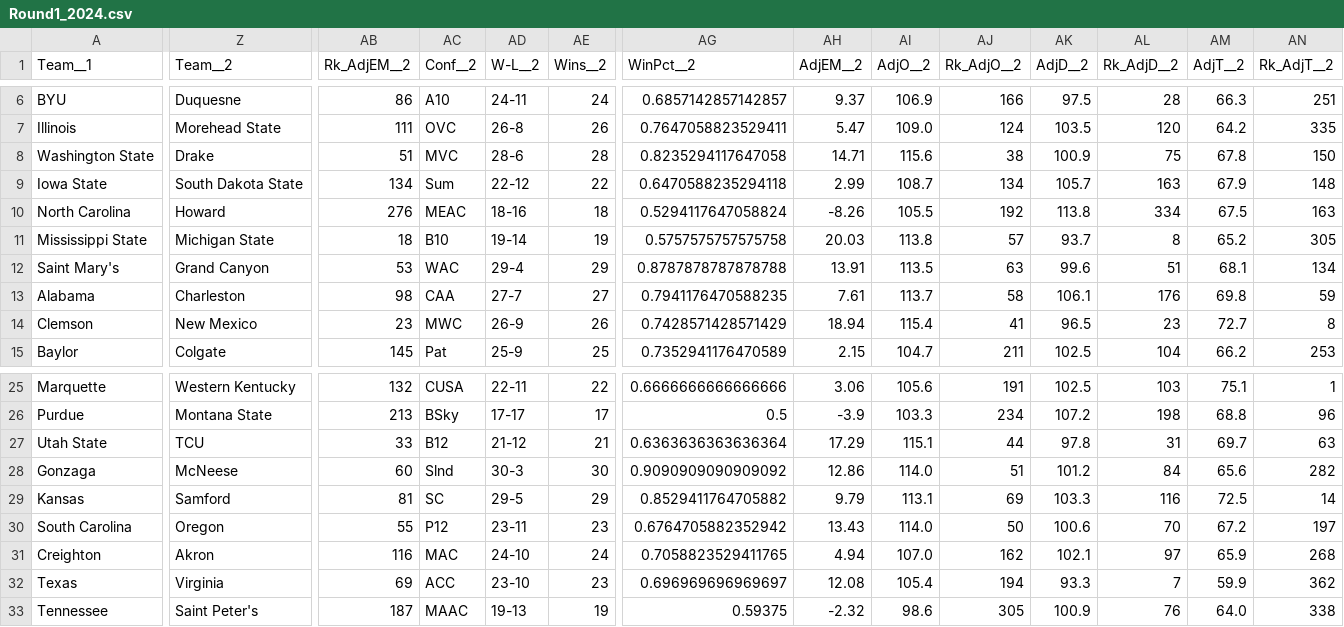
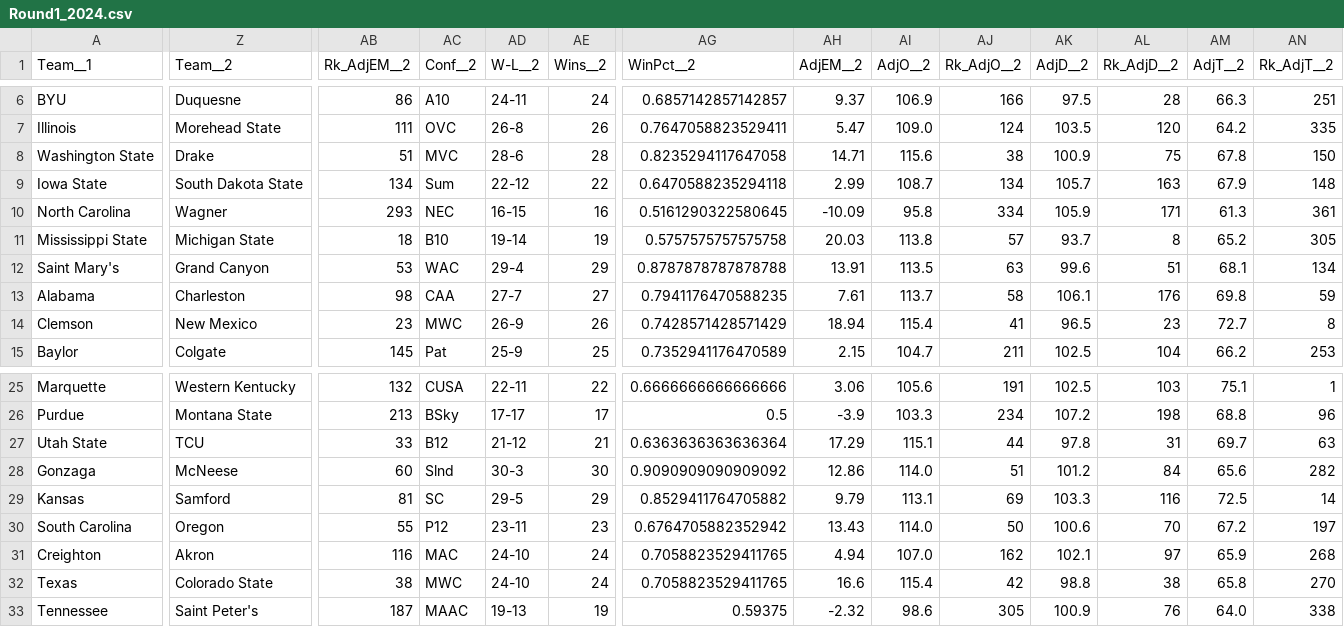
Before and after one commit to awaciern/MarchMadness, a CSV file: Data/BracketCombinedData/2024/Round1_2024.csv, drawn as a sheet; only a part is shown, gaps mark what is left out; the diff covers the shown part only; the diff names each change by its address in the sheet, - before the commit and + after, or states it on an @@ line.

```diff
--- a/Data/BracketCombinedData/2024/Round1_2024.csv
+++ b/Data/BracketCombinedData/2024/Round1_2024.csv
-Z10 (Team__2): Howard
+Z10 (Team__2): Wagner
-AB10 (Rk_AdjEM__2): 276
+AB10 (Rk_AdjEM__2): 293
-AC10 (Conf__2): MEAC
+AC10 (Conf__2): NEC
-AD10 (W-L__2): 18-16
+AD10 (W-L__2): 16-15
-AE10 (Wins__2): 18
+AE10 (Wins__2): 16
-AG10 (WinPct__2): 0.5294117647058824
+AG10 (WinPct__2): 0.5161290322580645
-AH10 (AdjEM__2): -8.26
+AH10 (AdjEM__2): -10.09
-AI10 (AdjO__2): 105.5
+AI10 (AdjO__2): 95.8
-AJ10 (Rk_AdjO__2): 192
+AJ10 (Rk_AdjO__2): 334
-AK10 (AdjD__2): 113.8
+AK10 (AdjD__2): 105.9
-AL10 (Rk_AdjD__2): 334
+AL10 (Rk_AdjD__2): 171
-AM10 (AdjT__2): 67.5
+AM10 (AdjT__2): 61.3
-AN10 (Rk_AdjT__2): 163
+AN10 (Rk_AdjT__2): 361
-Z32 (Team__2): Virginia
+Z32 (Team__2): Colorado State
-AB32 (Rk_AdjEM__2): 69
+AB32 (Rk_AdjEM__2): 38
-AC32 (Conf__2): ACC
+AC32 (Conf__2): MWC
-AD32 (W-L__2): 23-10
+AD32 (W-L__2): 24-10
-AE32 (Wins__2): 23
+AE32 (Wins__2): 24
-AG32 (WinPct__2): 0.696969696969697
+AG32 (WinPct__2): 0.7058823529411765
-AH32 (AdjEM__2): 12.08
+AH32 (AdjEM__2): 16.6
-AI32 (AdjO__2): 105.4
+AI32 (AdjO__2): 115.4
-AJ32 (Rk_AdjO__2): 194
+AJ32 (Rk_AdjO__2): 42
-AK32 (AdjD__2): 93.3
+AK32 (AdjD__2): 98.8
-AL32 (Rk_AdjD__2): 7
+AL32 (Rk_AdjD__2): 38
-AM32 (AdjT__2): 59.9
+AM32 (AdjT__2): 65.8
-AN32 (Rk_AdjT__2): 362
+AN32 (Rk_AdjT__2): 270
```
Also changed, not shown: 21 edited cells elsewhere in this file, Data/BracketData/2024/Round1_2024.csv, 1 other file.
